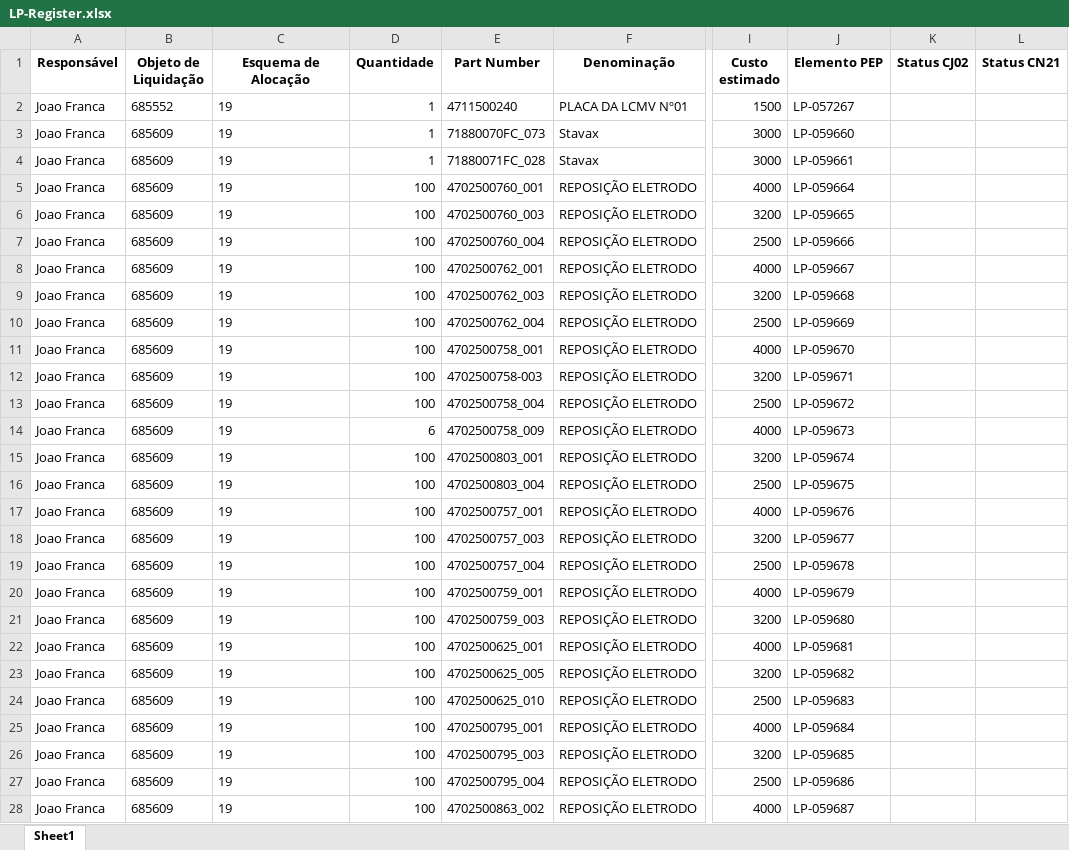
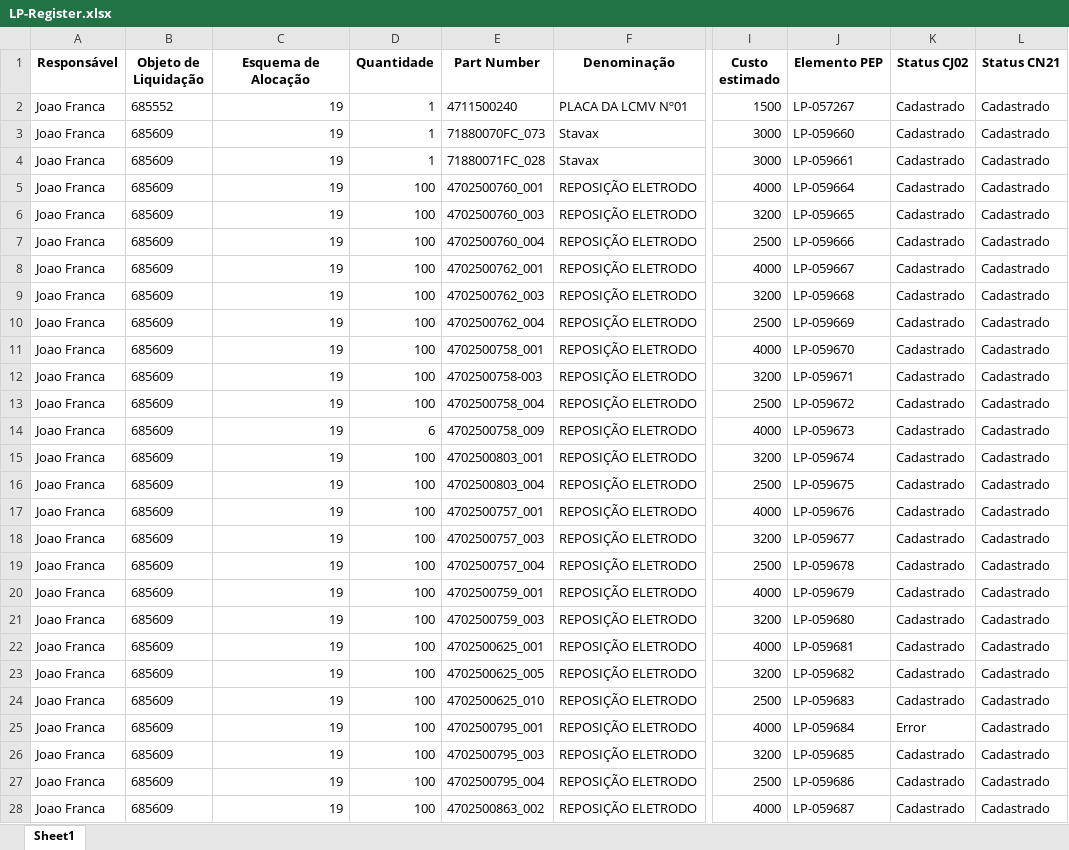
Before and after one commit to JoviOakz/PyAutomateSAP, an Excel workbook: 98 - Excels/LP-Register.xlsx, sheet Sheet1, drawn as a sheet; only a part is shown, gaps mark what is left out; values as stored, in another font and other column widths than the file's, no borders; the diff covers the shown part only; the diff names each change by its address in the sheet, - before the commit and + after, or states it on an @@ line.

```diff
--- a/98 - Excels/LP-Register.xlsx (sheet Sheet1)
+++ b/98 - Excels/LP-Register.xlsx (sheet Sheet1)
-C2:C28 alignment: left
+C2:C28 alignment: right
-K2:K24 (Status CJ02): (empty)
+K2:K24 (Status CJ02): Cadastrado
-L2:L28 (Status CN21): (empty)
+L2:L28 (Status CN21): Cadastrado
-K25 (Status CJ02): (empty)
+K25 (Status CJ02): Error
-K26:K28 (Status CJ02): (empty)
+K26:K28 (Status CJ02): Cadastrado
```
Also changed, not shown: other rows of this sheet, 1 other file.
